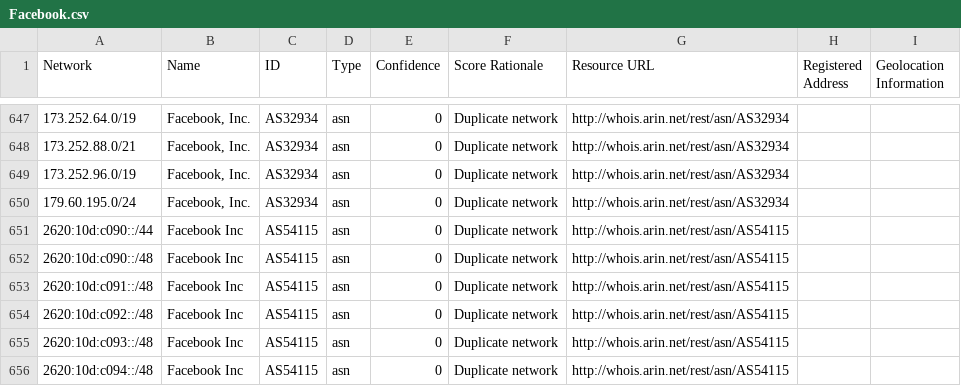
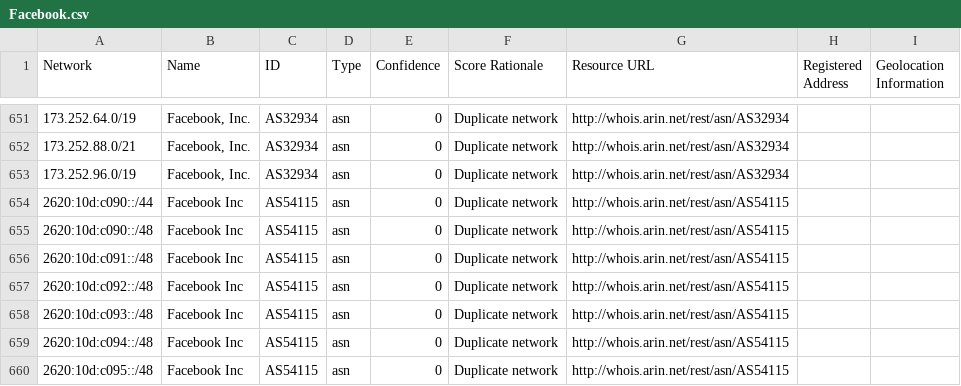
Before and after one commit to venkataramanab/NetblockTool, a CSV file: data/Facebook.csv, drawn as a sheet; only a part is shown, gaps mark what is left out; the shorter side is filled out with more unchanged rows; removed rows and columns are numbered as before the commit, all else as after; the diff covers the shown part only; the diff names each change by its address in the sheet, - before the commit and + after, or states it on an @@ line.

```diff
--- a/data/Facebook.csv
+++ b/data/Facebook.csv
-row 650: 179.60.195.0/24 | Facebook, Inc. | AS32934 | asn | 0 | Duplicate network | http://whois.arin.net/rest/asn/AS32934
```
Also changed, not shown: 5 added rows and 1 removed row elsewhere in this file, data/Google.csv.
